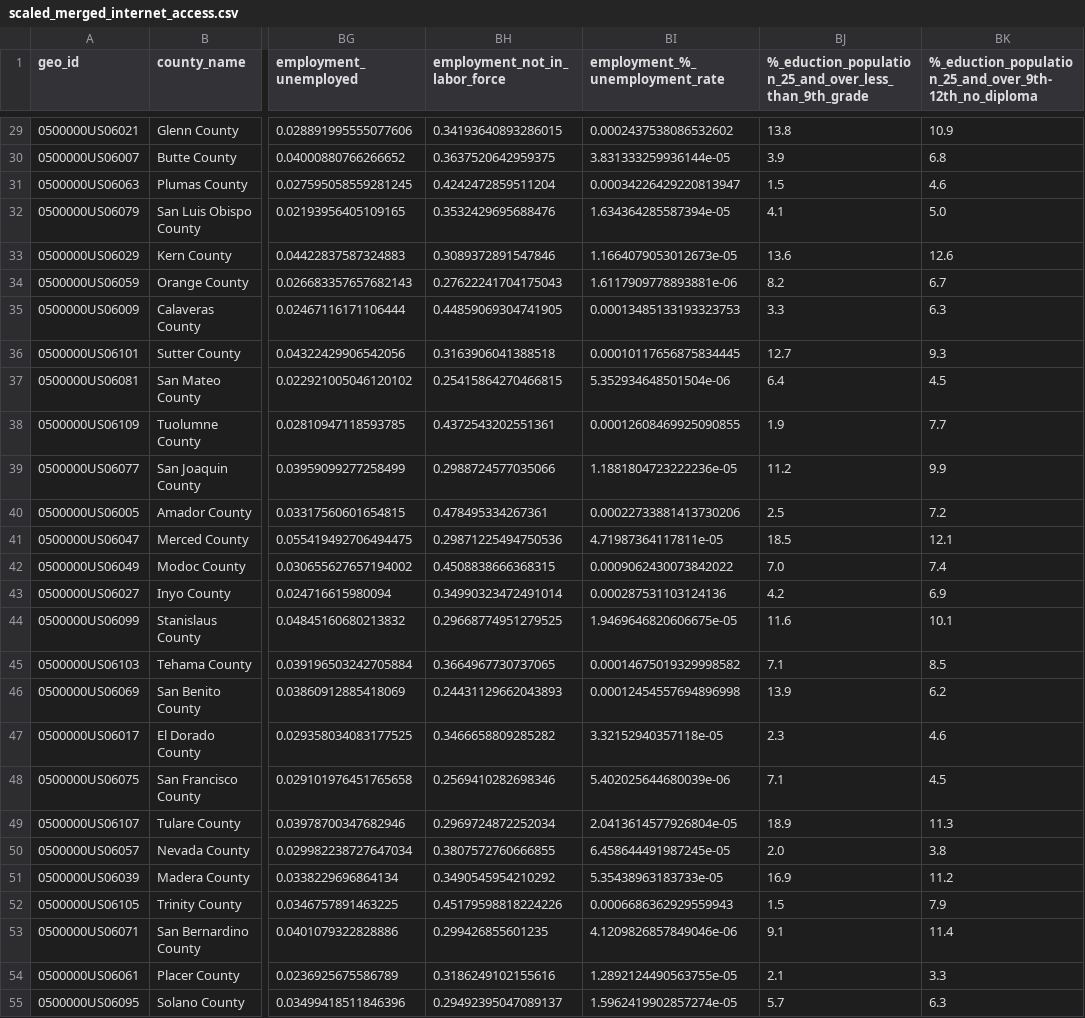
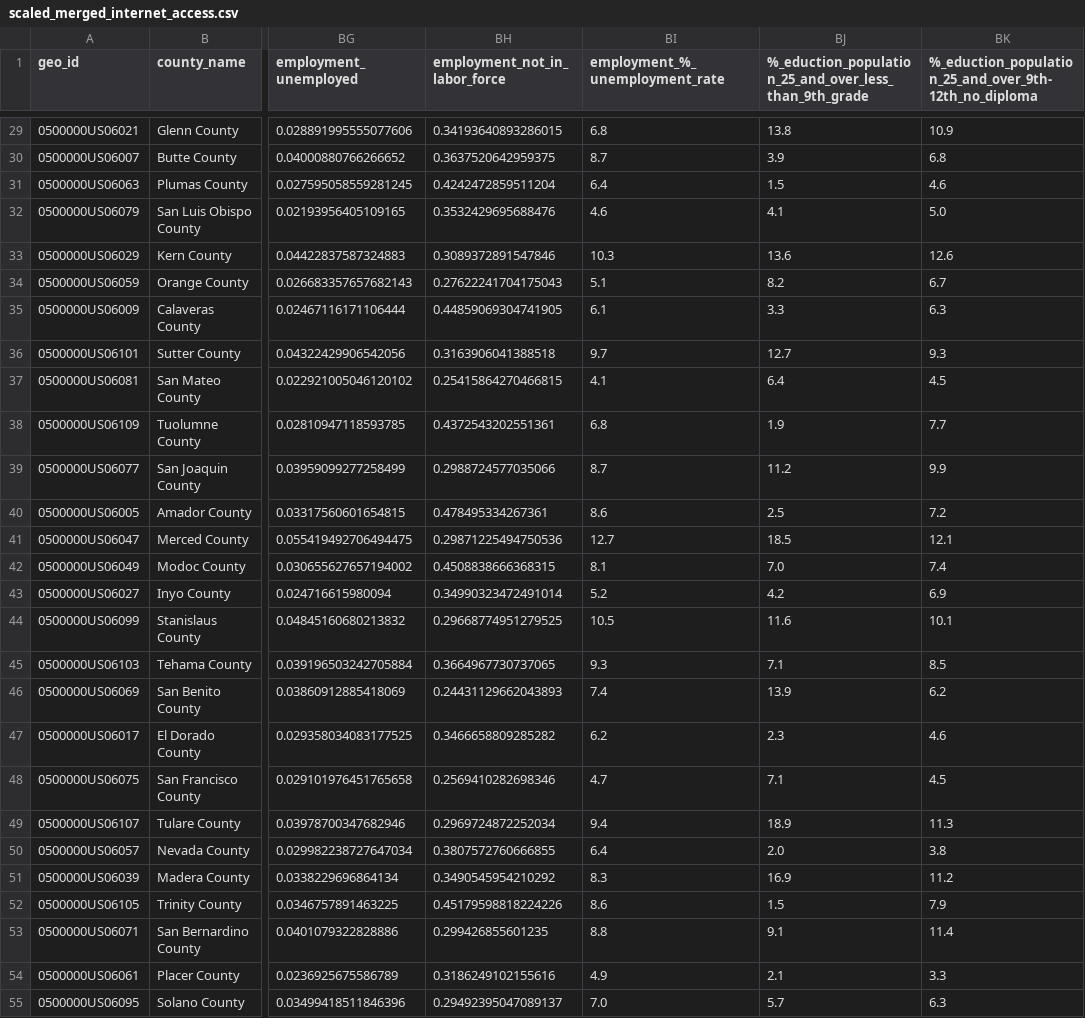
Before and after one commit to sloth143chunk/Internet_Access_Analysis, a CSV file: resources/regression_ml_model/scaled_merged_internet_access.csv, drawn as a sheet; only a part is shown, gaps mark what is left out; the diff covers the shown part only; the diff names each change by its address in the sheet, - before the commit and + after, or states it on an @@ line.

```diff
--- a/resources/regression_ml_model/scaled_merged_internet_access.csv
+++ b/resources/regression_ml_model/scaled_merged_internet_access.csv
-BI29 (employment_%_unemployment_rate): 0.0002437538086532602
+BI29 (employment_%_unemployment_rate): 6.8
-BI30 (employment_%_unemployment_rate): 3.831333259936144e-05
+BI30 (employment_%_unemployment_rate): 8.7
-BI31 (employment_%_unemployment_rate): 0.00034226429220813947
+BI31 (employment_%_unemployment_rate): 6.4
-BI32 (employment_%_unemployment_rate): 1.634364285587394e-05
+BI32 (employment_%_unemployment_rate): 4.6
-BI33 (employment_%_unemployment_rate): 1.1664079053012673e-05
+BI33 (employment_%_unemployment_rate): 10.3
-BI34 (employment_%_unemployment_rate): 1.6117909778893881e-06
+BI34 (employment_%_unemployment_rate): 5.1
-BI35 (employment_%_unemployment_rate): 0.00013485133193323753
+BI35 (employment_%_unemployment_rate): 6.1
-BI36 (employment_%_unemployment_rate): 0.00010117656875834445
+BI36 (employment_%_unemployment_rate): 9.7
-BI37 (employment_%_unemployment_rate): 5.352934648501504e-06
+BI37 (employment_%_unemployment_rate): 4.1
-BI38 (employment_%_unemployment_rate): 0.00012608469925090855
+BI38 (employment_%_unemployment_rate): 6.8
-BI39 (employment_%_unemployment_rate): 1.1881804723222236e-05
+BI39 (employment_%_unemployment_rate): 8.7
-BI40 (employment_%_unemployment_rate): 0.00022733881413730206
+BI40 (employment_%_unemployment_rate): 8.6
-BI41 (employment_%_unemployment_rate): 4.71987364117811e-05
+BI41 (employment_%_unemployment_rate): 12.7
-BI42 (employment_%_unemployment_rate): 0.0009062430073842022
+BI42 (employment_%_unemployment_rate): 8.1
-BI43 (employment_%_unemployment_rate): 0.000287531103124136
+BI43 (employment_%_unemployment_rate): 5.2
-BI44 (employment_%_unemployment_rate): 1.9469646820606675e-05
+BI44 (employment_%_unemployment_rate): 10.5
-BI45 (employment_%_unemployment_rate): 0.00014675019329998582
+BI45 (employment_%_unemployment_rate): 9.3
-BI46 (employment_%_unemployment_rate): 0.00012454557694896998
+BI46 (employment_%_unemployment_rate): 7.4
-BI47 (employment_%_unemployment_rate): 3.32152940357118e-05
+BI47 (employment_%_unemployment_rate): 6.2
-BI48 (employment_%_unemployment_rate): 5.402025644680039e-06
+BI48 (employment_%_unemployment_rate): 4.7
-BI49 (employment_%_unemployment_rate): 2.0413614577926804e-05
+BI49 (employment_%_unemployment_rate): 9.4
-BI50 (employment_%_unemployment_rate): 6.458644491987245e-05
+BI50 (employment_%_unemployment_rate): 6.4
-BI51 (employment_%_unemployment_rate): 5.35438963183733e-05
+BI51 (employment_%_unemployment_rate): 8.3
-BI52 (employment_%_unemployment_rate): 0.0006686362929559943
+BI52 (employment_%_unemployment_rate): 8.6
-BI53 (employment_%_unemployment_rate): 4.1209826857849046e-06
+BI53 (employment_%_unemployment_rate): 8.8
-BI54 (employment_%_unemployment_rate): 1.2892124490563755e-05
+BI54 (employment_%_unemployment_rate): 4.9
-BI55 (employment_%_unemployment_rate): 1.5962419902857274e-05
+BI55 (employment_%_unemployment_rate): 7.0
```
Also changed, not shown: 31 edited cells elsewhere in this file, resources/regression_ml_model/scaled_correlation_table.csv.
